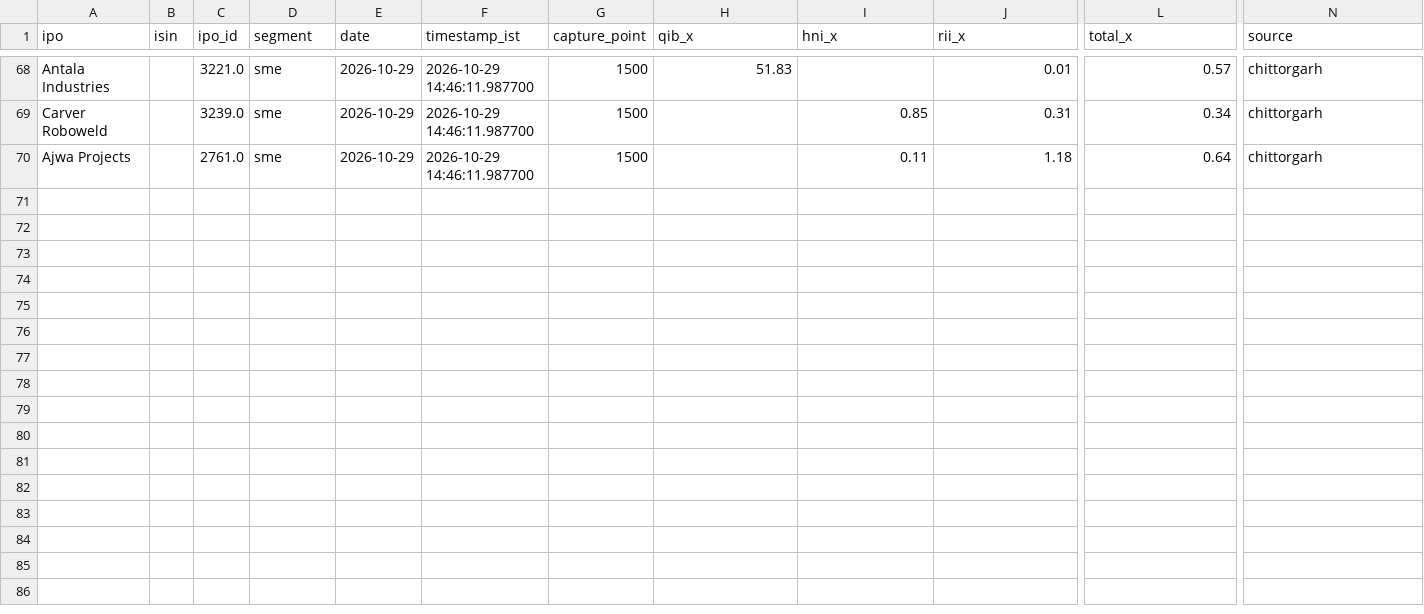
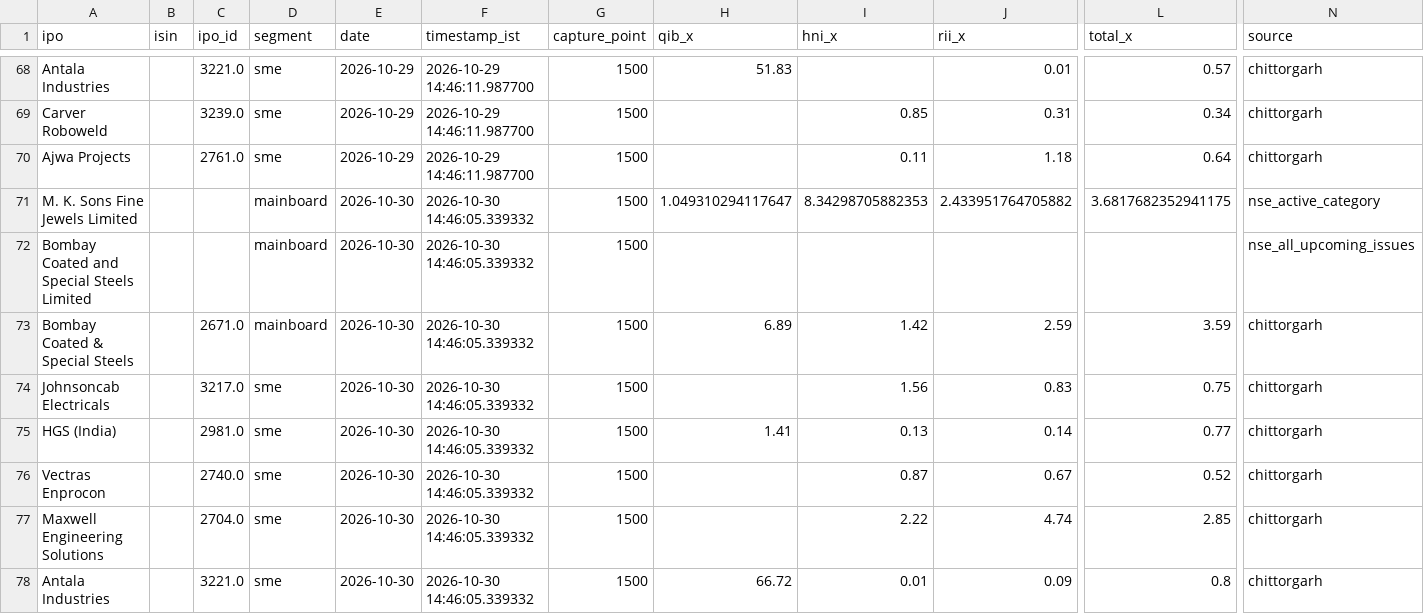
Before and after one commit to AshishKohar1/ipo-agent, a CSV file: data/subscription_snapshots.csv, drawn as a sheet; only a part is shown, gaps mark what is left out; rows hold the shown columns only; the diff names each change by its address in the sheet, - before the commit and + after, or states it on an @@ line.

```diff
--- a/data/subscription_snapshots.csv
+++ b/data/subscription_snapshots.csv
+row 71: M. K. Sons Fine Jewels Limited |  |  | mainboard | 2026-10-30 | 2026-10-30 14:46:05.339332 | 1500 | 1.049310294117647 | 8.34298705882353 | 2.433951764705882 | 3.6817682352941175 | nse_active_category
+row 72: Bombay Coated and Special Steels Limited |  |  | mainboard | 2026-10-30 | 2026-10-30 14:46:05.339332 | 1500 |  |  |  |  | nse_all_upcoming_issues
+row 73: Bombay Coated & Special Steels |  | 2671.0 | mainboard | 2026-10-30 | 2026-10-30 14:46:05.339332 | 1500 | 6.89 | 1.42 | 2.59 | 3.59 | chittorgarh
+row 74: Johnsoncab Electricals |  | 3217.0 | sme | 2026-10-30 | 2026-10-30 14:46:05.339332 | 1500 |  | 1.56 | 0.83 | 0.75 | chittorgarh
+row 75: HGS (India) |  | 2981.0 | sme | 2026-10-30 | 2026-10-30 14:46:05.339332 | 1500 | 1.41 | 0.13 | 0.14 | 0.77 | chittorgarh
+row 76: Vectras Enprocon |  | 2740.0 | sme | 2026-10-30 | 2026-10-30 14:46:05.339332 | 1500 |  | 0.87 | 0.67 | 0.52 | chittorgarh
+row 77: Maxwell Engineering Solutions |  | 2704.0 | sme | 2026-10-30 | 2026-10-30 14:46:05.339332 | 1500 |  | 2.22 | 4.74 | 2.85 | chittorgarh
+row 78: Antala Industries |  | 3221.0 | sme | 2026-10-30 | 2026-10-30 14:46:05.339332 | 1500 | 66.72 | 0.01 | 0.09 | 0.8 | chittorgarh
```
Also changed, not shown: data/live_fetch_log.csv, data/live_run_markers.csv, 3 other files.
